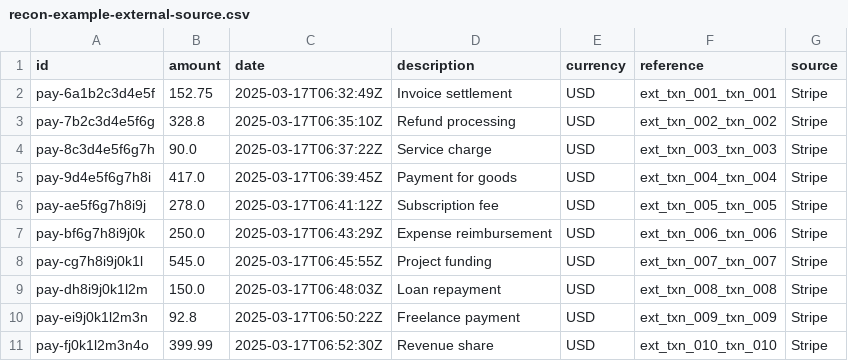
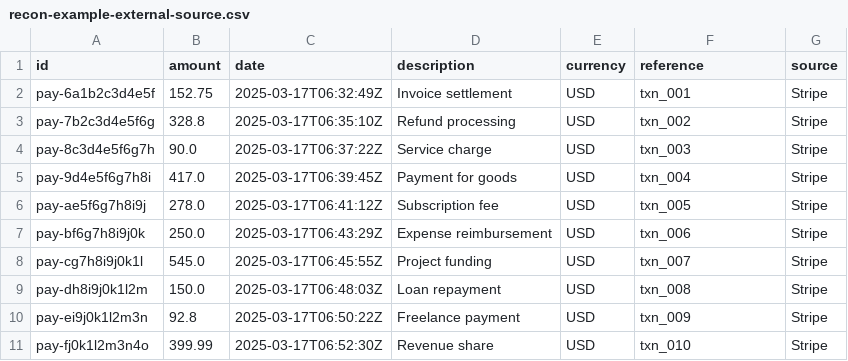
Before and after one commit to blnkfinance/blnk-docs, a CSV file: resources/recon-example-external-source.csv, drawn as a sheet.

Commit message:
update: recon example simplified

```diff
--- a/resources/recon-example-external-source.csv
+++ b/resources/recon-example-external-source.csv
@@ -1,11 +1,11 @@
 id,amount,date,description,currency,reference,source
-pay-6a1b2c3d4e5f,152.75,2025-03-17T06:32:49Z,Invoice settlement,USD,ext_txn_001_txn_001,Stripe
-pay-7b2c3d4e5f6g,328.8,2025-03-17T06:35:10Z,Refund processing,USD,ext_txn_002_txn_002,Stripe
-pay-8c3d4e5f6g7h,90.0,2025-03-17T06:37:22Z,Service charge,USD,ext_txn_003_txn_003,Stripe
-pay-9d4e5f6g7h8i,417.0,2025-03-17T06:39:45Z,Payment for goods,USD,ext_txn_004_txn_004,Stripe
-pay-ae5f6g7h8i9j,278.0,2025-03-17T06:41:12Z,Subscription fee,USD,ext_txn_005_txn_005,Stripe
-pay-bf6g7h8i9j0k,250.0,2025-03-17T06:43:29Z,Expense reimbursement,USD,ext_txn_006_txn_006,Stripe
-pay-cg7h8i9j0k1l,545.0,2025-03-17T06:45:55Z,Project funding,USD,ext_txn_007_txn_007,Stripe
-pay-dh8i9j0k1l2m,150.0,2025-03-17T06:48:03Z,Loan repayment,USD,ext_txn_008_txn_008,Stripe
-pay-ei9j0k1l2m3n,92.8,2025-03-17T06:50:22Z,Freelance payment,USD,ext_txn_009_txn_009,Stripe
-pay-fj0k1l2m3n4o,399.99,2025-03-17T06:52:30Z,Revenue share,USD,ext_txn_010_txn_010,Stripe
+pay-6a1b2c3d4e5f,152.75,2025-03-17T06:32:49Z,Invoice settlement,USD,txn_001,Stripe
+pay-7b2c3d4e5f6g,328.8,2025-03-17T06:35:10Z,Refund processing,USD,txn_002,Stripe
+pay-8c3d4e5f6g7h,90.0,2025-03-17T06:37:22Z,Service charge,USD,txn_003,Stripe
+pay-9d4e5f6g7h8i,417.0,2025-03-17T06:39:45Z,Payment for goods,USD,txn_004,Stripe
+pay-ae5f6g7h8i9j,278.0,2025-03-17T06:41:12Z,Subscription fee,USD,txn_005,Stripe
+pay-bf6g7h8i9j0k,250.0,2025-03-17T06:43:29Z,Expense reimbursement,USD,txn_006,Stripe
+pay-cg7h8i9j0k1l,545.0,2025-03-17T06:45:55Z,Project funding,USD,txn_007,Stripe
+pay-dh8i9j0k1l2m,150.0,2025-03-17T06:48:03Z,Loan repayment,USD,txn_008,Stripe
+pay-ei9j0k1l2m3n,92.8,2025-03-17T06:50:22Z,Freelance payment,USD,txn_009,Stripe
+pay-fj0k1l2m3n4o,399.99,2025-03-17T06:52:30Z,Revenue share,USD,txn_010,Stripe
```
Also changed, not shown: 1 other file.
